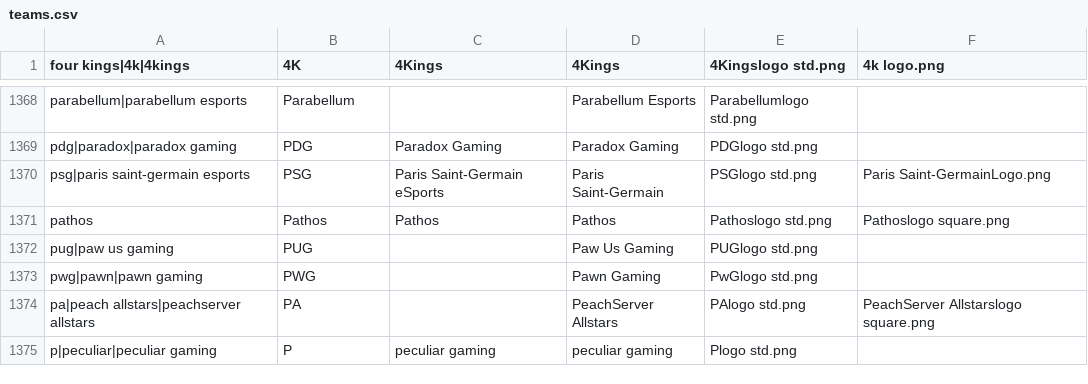
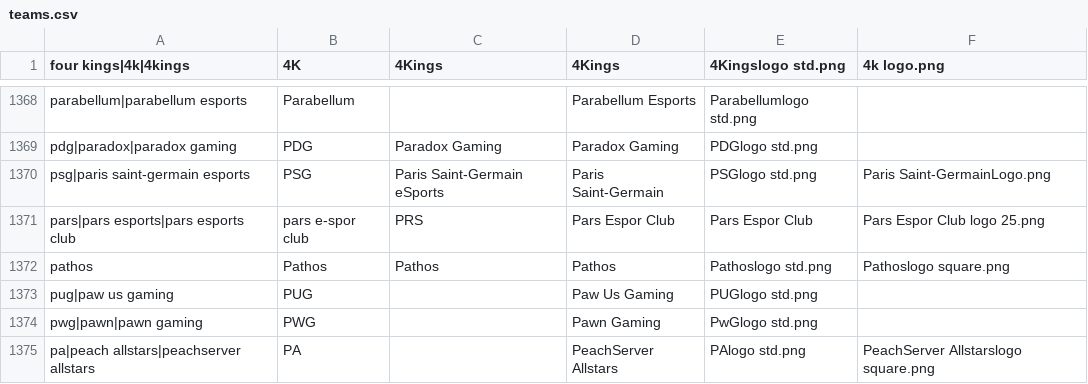
Before and after one commit to dominguesmarco/MediaWiki-TeamParserFunction, a CSV file: teams.csv, drawn as a sheet; only a part is shown, gaps mark what is left out; the shorter side is filled out with more unchanged rows.

Commit message:
Added Pars Espor Club

```diff
--- a/teams.csv
+++ b/teams.csv
@@ -1370,2 +1370,3 @@ pdg|paradox|paradox gaming,PDG,Paradox Gaming,Paradox Gaming,PDGlogo std.png,
 psg|paris saint-germain esports,PSG,Paris Saint-Germain eSports,Paris Saint-Germain,PSGlogo std.png,Paris Saint-GermainLogo.png
+pars|pars esports|pars esports club,pars e-spor club,PRS,Pars Espor Club,Pars Espor Club,Pars Espor Club logo 25.png,,
 pathos,Pathos,Pathos,Pathos,Pathoslogo std.png,Pathoslogo square.png
```
